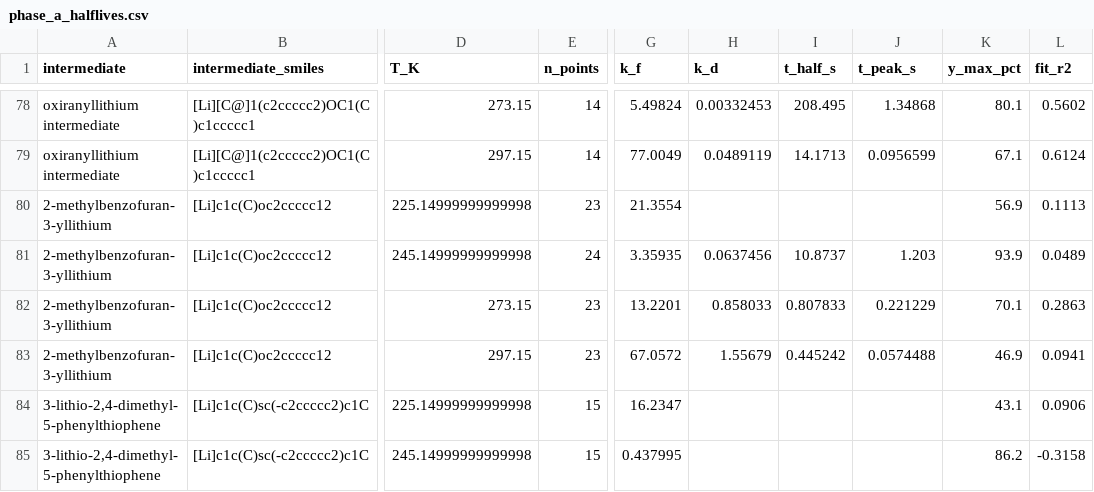
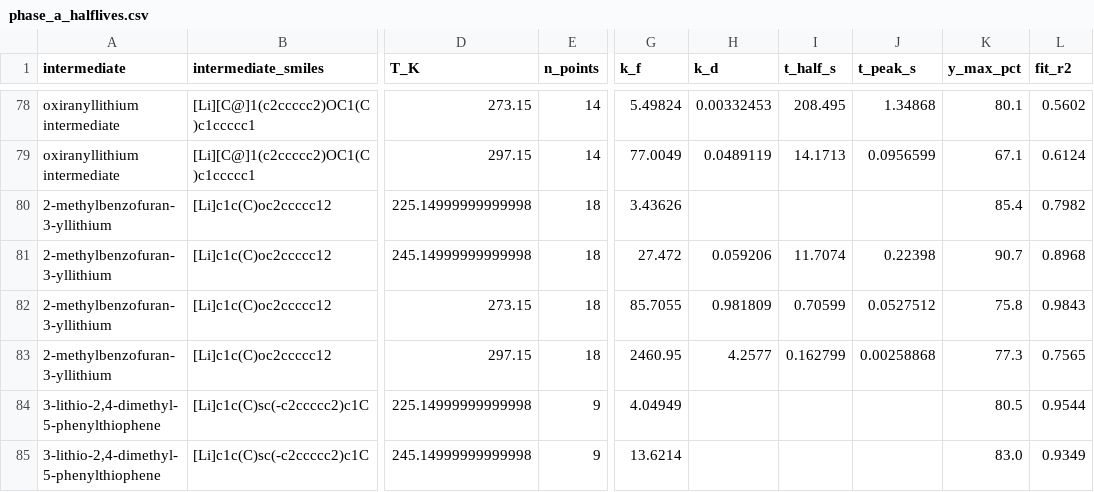
Before and after one commit to wzjeh/FlowFigTabMiner, a CSV file: data/ml_lifetime/phase_a_halflives.csv, drawn as a sheet; only a part is shown, gaps mark what is left out; the diff covers the shown part only; the diff names each change by its address in the sheet, - before the commit and + after, or states it on an @@ line.

```diff
--- a/data/ml_lifetime/phase_a_halflives.csv
+++ b/data/ml_lifetime/phase_a_halflives.csv
-E80 (n_points): 23
+E80 (n_points): 18
-G80 (k_f): 21.3554
+G80 (k_f): 3.43626
-K80 (y_max_pct): 56.9
+K80 (y_max_pct): 85.4
-L80 (fit_r2): 0.1113
+L80 (fit_r2): 0.7982
-E81 (n_points): 24
+E81 (n_points): 18
-G81 (k_f): 3.35935
+G81 (k_f): 27.472
-H81 (k_d): 0.0637456
+H81 (k_d): 0.059206
-I81 (t_half_s): 10.8737
+I81 (t_half_s): 11.7074
-J81 (t_peak_s): 1.203
+J81 (t_peak_s): 0.22398
-K81 (y_max_pct): 93.9
+K81 (y_max_pct): 90.7
-L81 (fit_r2): 0.0489
+L81 (fit_r2): 0.8968
-E82:E83 (n_points): 23
+E82:E83 (n_points): 18
-G82 (k_f): 13.2201
+G82 (k_f): 85.7055
-H82 (k_d): 0.858033
+H82 (k_d): 0.981809
-I82 (t_half_s): 0.807833
+I82 (t_half_s): 0.70599
-J82 (t_peak_s): 0.221229
+J82 (t_peak_s): 0.0527512
-K82 (y_max_pct): 70.1
+K82 (y_max_pct): 75.8
-L82 (fit_r2): 0.2863
+L82 (fit_r2): 0.9843
-G83 (k_f): 67.0572
+G83 (k_f): 2460.95
-H83 (k_d): 1.55679
+H83 (k_d): 4.2577
-I83 (t_half_s): 0.445242
+I83 (t_half_s): 0.162799
-J83 (t_peak_s): 0.0574488
+J83 (t_peak_s): 0.00258868
-K83 (y_max_pct): 46.9
+K83 (y_max_pct): 77.3
-L83 (fit_r2): 0.0941
+L83 (fit_r2): 0.7565
-E84:E85 (n_points): 15
+E84:E85 (n_points): 9
-G84 (k_f): 16.2347
+G84 (k_f): 4.04949
-K84 (y_max_pct): 43.1
+K84 (y_max_pct): 80.5
-L84 (fit_r2): 0.0906
+L84 (fit_r2): 0.9544
-G85 (k_f): 0.437995
+G85 (k_f): 13.6214
-K85 (y_max_pct): 86.2
+K85 (y_max_pct): 83.0
-L85 (fit_r2): -0.3158
+L85 (fit_r2): 0.9349
```
Also changed, not shown: 93 edited cells elsewhere in this file, data/ml_lifetime/phase_b_arrhenius.csv, 10 other files.
